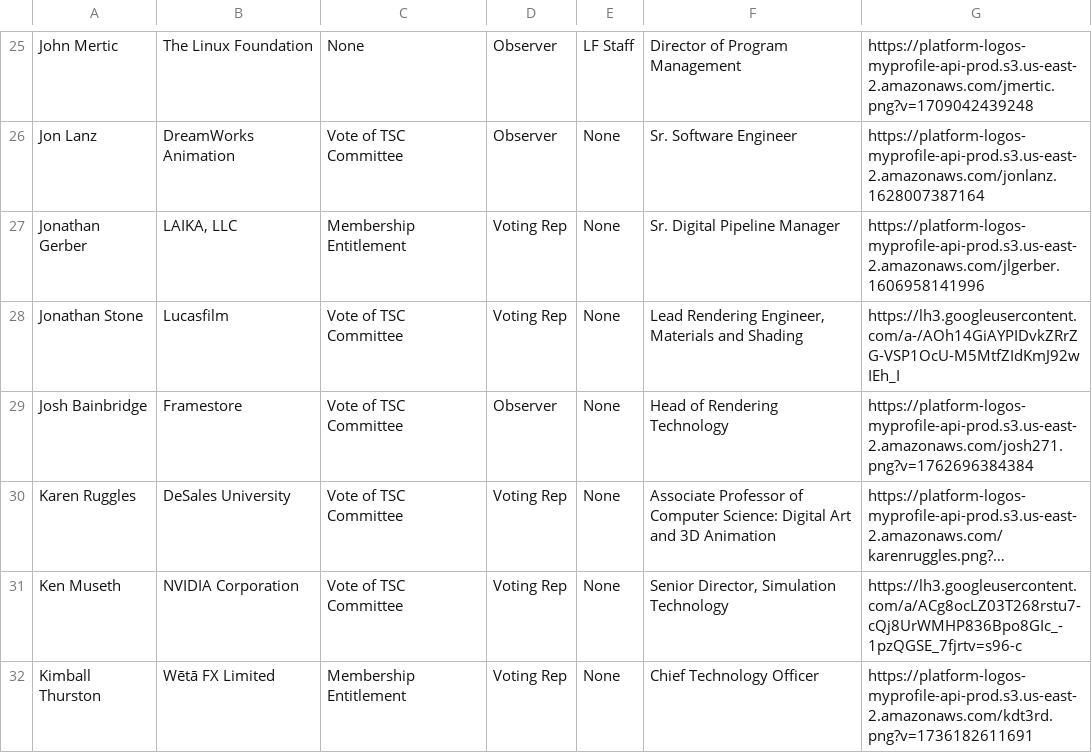
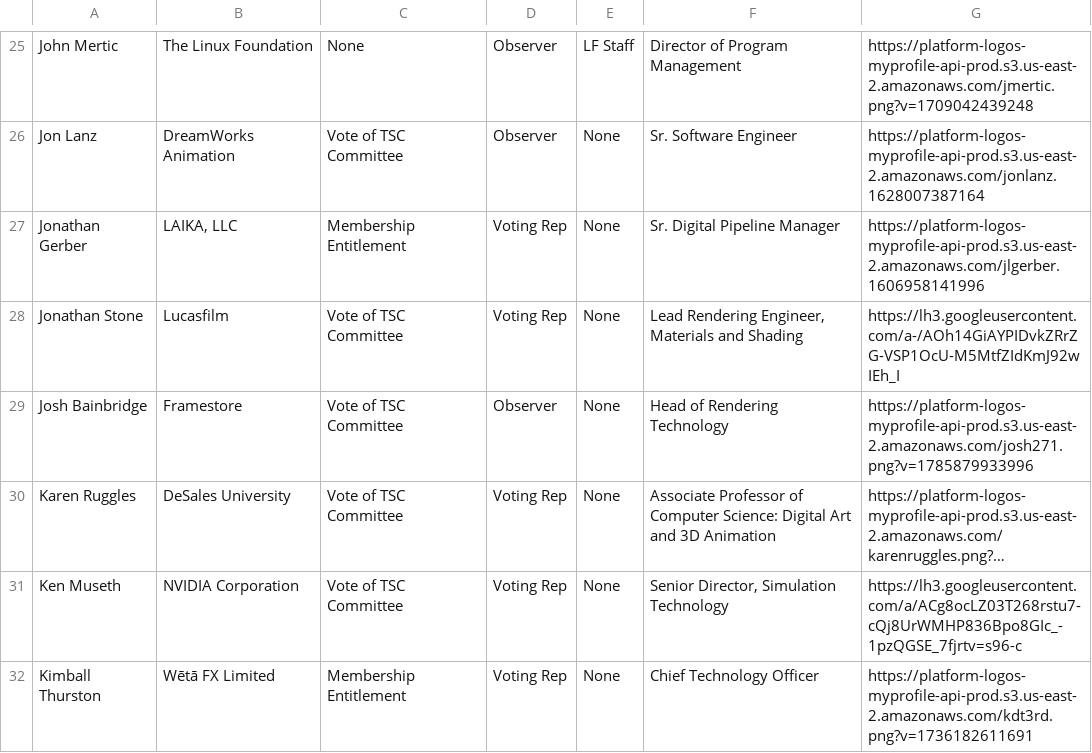
Before and after one commit to AcademySoftwareFoundation/tac, a CSV file: _data/tacmembers.csv, drawn as a sheet; only a part is shown, gaps mark what is left out; long unchanged cells end in …; the diff names each change by its address in the sheet, - before the commit and + after, or states it on an @@ line.

Commit message:
Update Data Sources from LFX (#1433)
Signed-off-by: github-actions[bot] <41898282+github-actions[bot]@users.noreply.github.com>

```diff
--- a/_data/tacmembers.csv
+++ b/_data/tacmembers.csv
-G29: https://platform-logos-myprofile-api-prod.s3.us-east-2.amazonaws.com/josh271.png?v=1762696384384
+G29: https://platform-logos-myprofile-api-prod.s3.us-east-2.amazonaws.com/josh271.png?v=1785879933996
```
